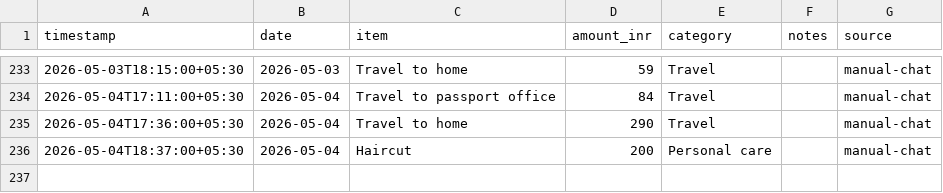
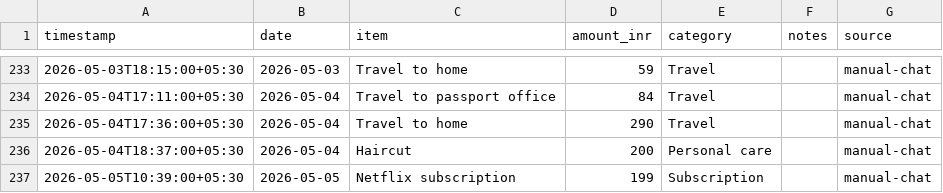
Before and after one commit to Sukrittt/envelope, a CSV file: data/expenses.csv, drawn as a sheet; only a part is shown, gaps mark what is left out.

Commit message:
Log expense: Netflix subscription ₹199

```diff
--- a/data/expenses.csv
+++ b/data/expenses.csv
@@ -236 +236,2 @@ timestamp,date,item,amount_inr,category,notes,source
 2026-05-04T18:37:00+05:30,2026-05-04,Haircut,200,Personal care,,manual-chat
+2026-05-05T10:39:00+05:30,2026-05-05,Netflix subscription,199,Subscription,,manual-chat
```
Also changed, not shown: productivity/expenses.csv, public/productivity/expenses.csv, 1 other file.
